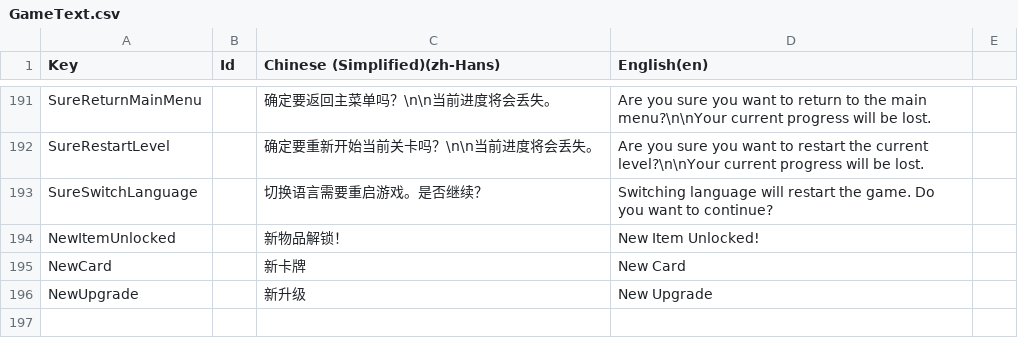
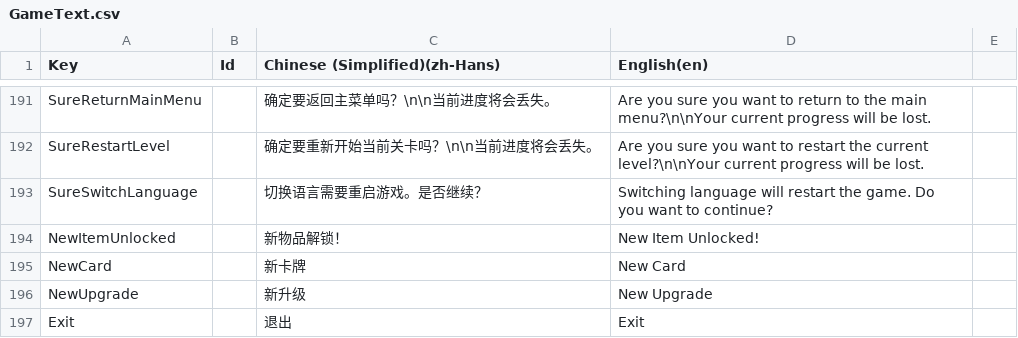
Before and after one commit to shshwdr/christmasLightRing, a CSV file: Assets/Localization/GameText.csv, drawn as a sheet; only a part is shown, gaps mark what is left out; the diff names each change by its address in the sheet, - before the commit and + after, or states it on an @@ line.

```diff
--- a/Assets/Localization/GameText.csv
+++ b/Assets/Localization/GameText.csv
+row 197: Exit |  | 退出 | Exit
```
Also changed, not shown: 7 other files.
